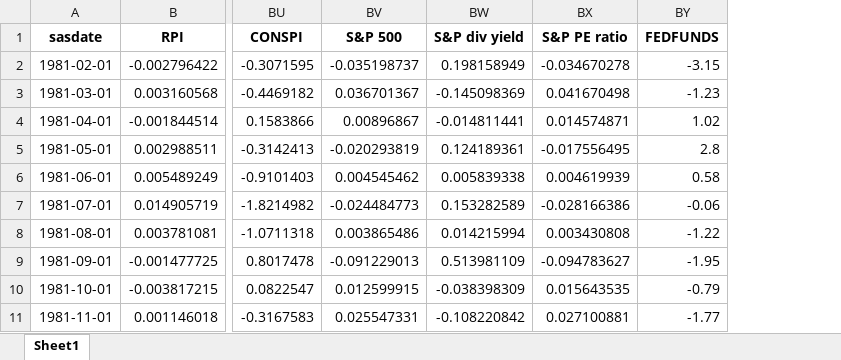
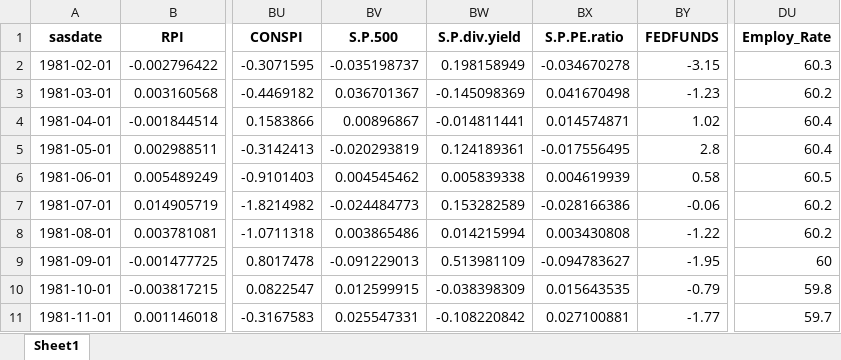
Before and after one commit to e1155518/EC4308-Project, an Excel workbook: data/US_data_cleaned.xlsx, sheet Sheet1, drawn as a sheet; only a part is shown, gaps mark what is left out; values as stored, in another font and other column widths than the file's, no borders; the diff names each change by its address in the sheet, - before the commit and + after, or states it on an @@ line.

Commit message:
adding .Rproj file, fixed relative directory in DataCleaning.R, added the raw files and renamed some files, reran data cleaning code

```diff
--- a/data/US_data_cleaned.xlsx (sheet Sheet1)
+++ b/data/US_data_cleaned.xlsx (sheet Sheet1)
+column DU (Employ_Rate), rows 2-11: 60.3 | 60.2 | 60.4 | 60.4 | 60.5 | 60.2 | 60.2 | 60 | 59.8 | 59.7
-BV1: S&P 500
+BV1: S.P.500
-BW1: S&P div yield
+BW1: S.P.div.yield
-BX1: S&P PE ratio
+BX1: S.P.PE.ratio
```
Also changed, not shown: 7 other files.
